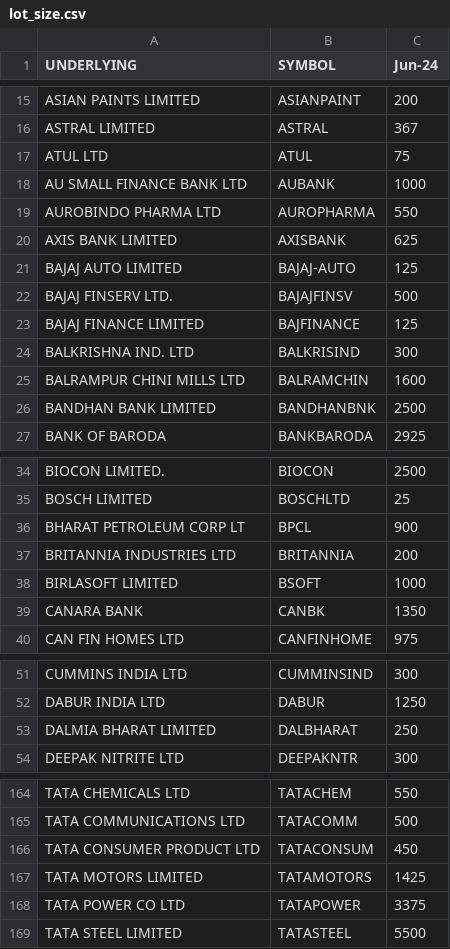
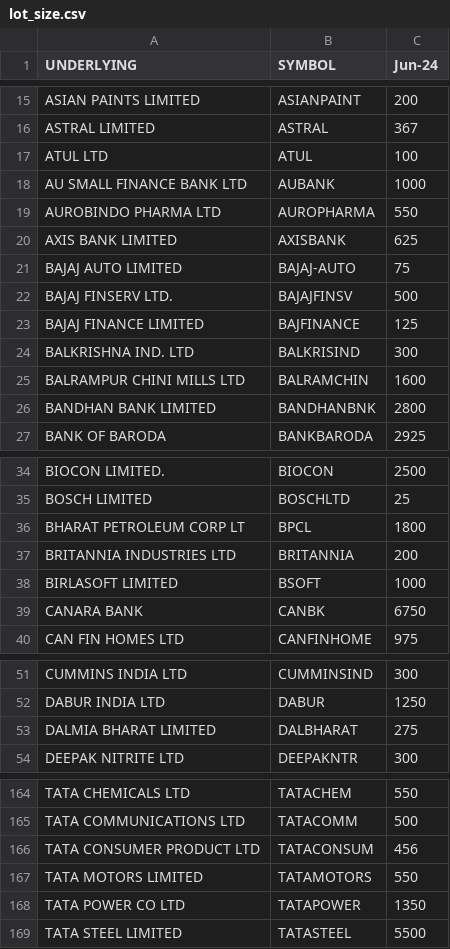
Before and after one commit to harshvardhan-ranvir-singh/live-data, a CSV file: lot_size.csv, drawn as a sheet; only a part is shown, gaps mark what is left out; the diff covers the shown part only.

Commit message:
Update lot_size.csv
updated lotsize

```diff
--- a/lot_size.csv
+++ b/lot_size.csv
@@ -16,3 +16,3 @@ ASIAN PAINTS LIMITED,ASIANPAINT,200
 ASTRAL LIMITED,ASTRAL,367
-ATUL LTD,ATUL,75
+ATUL LTD,ATUL,100
 AU SMALL FINANCE BANK LTD,AUBANK,1000
@@ -20,3 +20,3 @@ AUROBINDO PHARMA LTD,AUROPHARMA,550
 AXIS BANK LIMITED,AXISBANK,625
-BAJAJ AUTO LIMITED,BAJAJ-AUTO,125
+BAJAJ AUTO LIMITED,BAJAJ-AUTO,75
 BAJAJ FINSERV LTD.,BAJAJFINSV,500
@@ -25,3 +25,3 @@ BALKRISHNA IND. LTD,BALKRISIND,300
 BALRAMPUR CHINI MILLS LTD,BALRAMCHIN,1600
-BANDHAN BANK LIMITED,BANDHANBNK,2500
+BANDHAN BANK LIMITED,BANDHANBNK,2800
 BANK OF BARODA,BANKBARODA,2925
@@ -35,6 +35,6 @@ BIOCON LIMITED.,BIOCON,2500
 BOSCH LIMITED,BOSCHLTD,25
-BHARAT PETROLEUM CORP LT,BPCL,900
+BHARAT PETROLEUM CORP LT,BPCL,1800
 BRITANNIA INDUSTRIES LTD,BRITANNIA,200
 BIRLASOFT LIMITED,BSOFT,1000
-CANARA BANK,CANBK,1350
+CANARA BANK,CANBK,6750
 CAN FIN HOMES LTD,CANFINHOME,975
@@ -52,3 +52,3 @@ CUMMINS INDIA LTD,CUMMINSIND,300
 DABUR INDIA LTD,DABUR,1250
-DALMIA BHARAT LIMITED,DALBHARAT,250
+DALMIA BHARAT LIMITED,DALBHARAT,275
 DEEPAK NITRITE LTD,DEEPAKNTR,300
@@ -165,5 +165,5 @@ TATA CHEMICALS LTD,TATACHEM,550
 TATA COMMUNICATIONS LTD,TATACOMM,500
-TATA CONSUMER PRODUCT LTD,TATACONSUM,450
-TATA MOTORS LIMITED,TATAMOTORS,1425
-TATA POWER CO LTD,TATAPOWER,3375
+TATA CONSUMER PRODUCT LTD,TATACONSUM,456
+TATA MOTORS LIMITED,TATAMOTORS,550
+TATA POWER CO LTD,TATAPOWER,1350
 TATA STEEL LIMITED,TATASTEEL,5500
```
Also changed, not shown: 7 edited cells elsewhere in this file.
